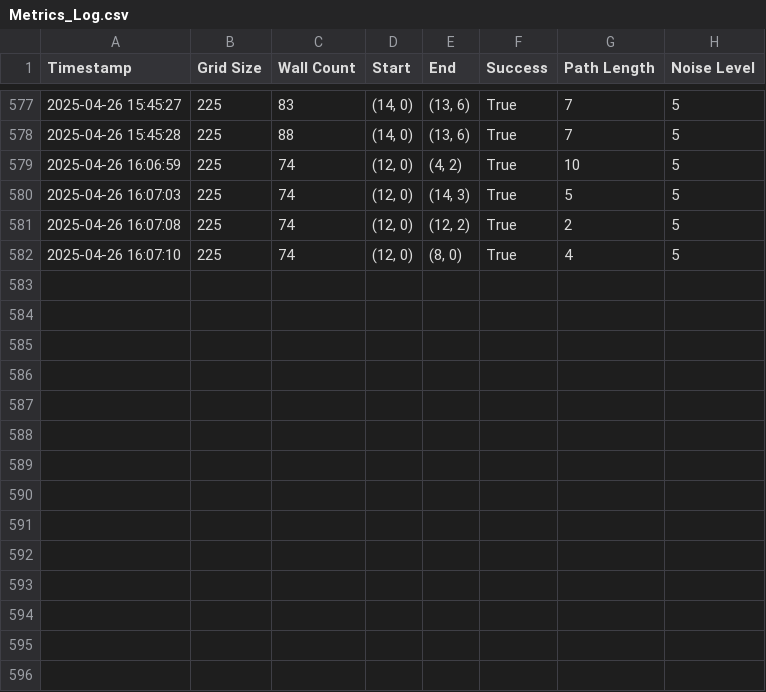
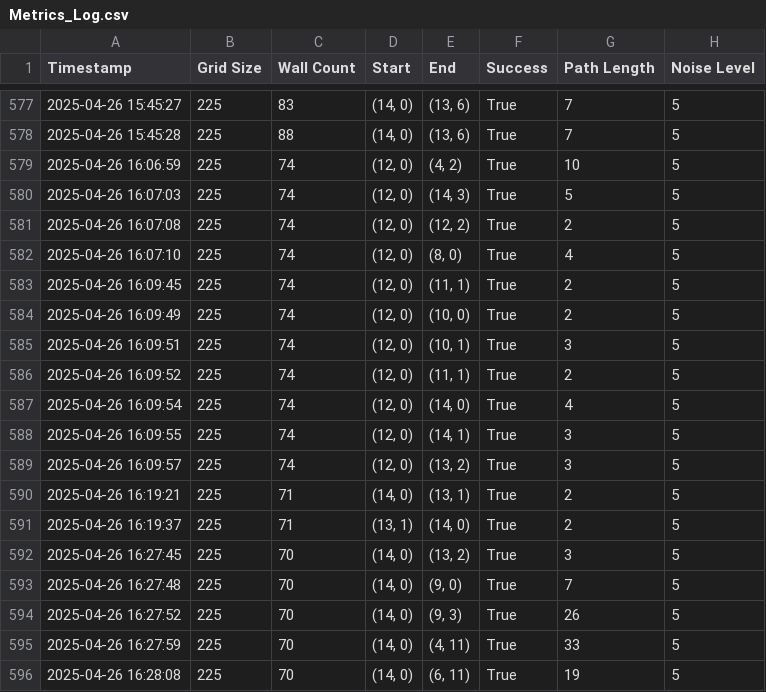
Before and after one commit to Pablo24z/Lookahead-Simulation, a CSV file: data/Metrics_Log.csv, drawn as a sheet; only a part is shown, gaps mark what is left out.

```diff
--- a/data/Metrics_Log.csv
+++ b/data/Metrics_Log.csv
@@ -582 +582,15 @@ Timestamp, Grid Size, Wall Count, Start, End, Success, Path Length, Noise Level
 2025-04-26 16:07:10,225,74,"(12, 0)","(8, 0)",True,4,5
+2025-04-26 16:09:45,225,74,"(12, 0)","(11, 1)",True,2,5
+2025-04-26 16:09:49,225,74,"(12, 0)","(10, 0)",True,2,5
+2025-04-26 16:09:51,225,74,"(12, 0)","(10, 1)",True,3,5
+2025-04-26 16:09:52,225,74,"(12, 0)","(11, 1)",True,2,5
+2025-04-26 16:09:54,225,74,"(12, 0)","(14, 0)",True,4,5
+2025-04-26 16:09:55,225,74,"(12, 0)","(14, 1)",True,3,5
+2025-04-26 16:09:57,225,74,"(12, 0)","(13, 2)",True,3,5
+2025-04-26 16:19:21,225,71,"(14, 0)","(13, 1)",True,2,5
+2025-04-26 16:19:37,225,71,"(13, 1)","(14, 0)",True,2,5
+2025-04-26 16:27:45,225,70,"(14, 0)","(13, 2)",True,3,5
+2025-04-26 16:27:48,225,70,"(14, 0)","(9, 0)",True,7,5
+2025-04-26 16:27:52,225,70,"(14, 0)","(9, 3)",True,26,5
+2025-04-26 16:27:59,225,70,"(14, 0)","(4, 11)",True,33,5
+2025-04-26 16:28:08,225,70,"(14, 0)","(6, 11)",True,19,5
```
Also changed, not shown: 1 other file.
